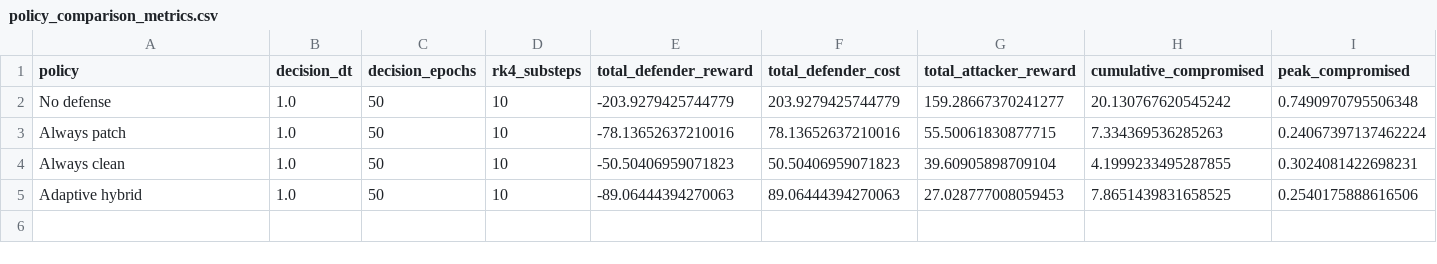
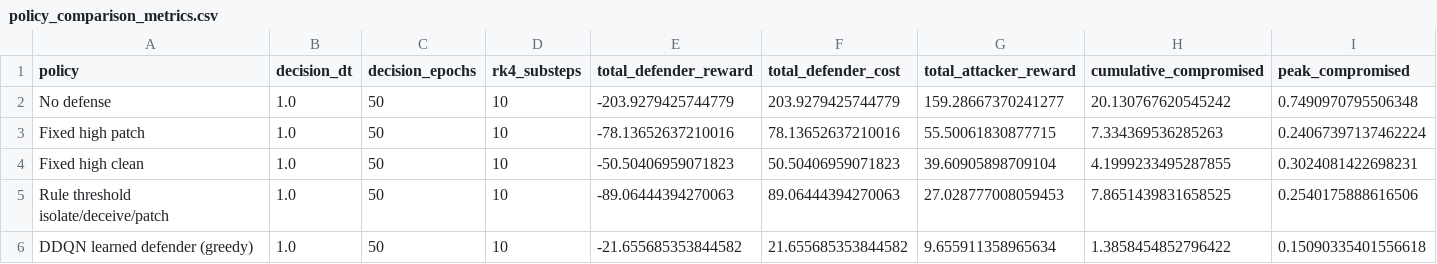
Before and after one commit to LYang910920/note1-cyber-control-games, a CSV file: experiments/policy_comparison_metrics.csv, drawn as a sheet; only a part is shown; rows hold the shown columns only; the diff names each change by its address in the sheet, - before the commit and + after, or states it on an @@ line.

Commit message:
Tighten Note 1 lecture and game metrics

```diff
--- a/experiments/policy_comparison_metrics.csv
+++ b/experiments/policy_comparison_metrics.csv
-A3 (policy): Always patch
+A3 (policy): Fixed high patch
-A4 (policy): Always clean
+A4 (policy): Fixed high clean
-A5 (policy): Adaptive hybrid
+A5 (policy): Rule threshold isolate/deceive/patch
+row 6: DDQN learned defender (greedy) | 1.0 | 50 | 10 | -21.655685353844582 | 21.655685353844582 | 9.655911358965634 | 1.3858454852796422 | 0.15090335401556618
```
Also changed, not shown: experiments/ddqn_training_history.csv, experiments/madrl_training_history.csv, 19 other files.
